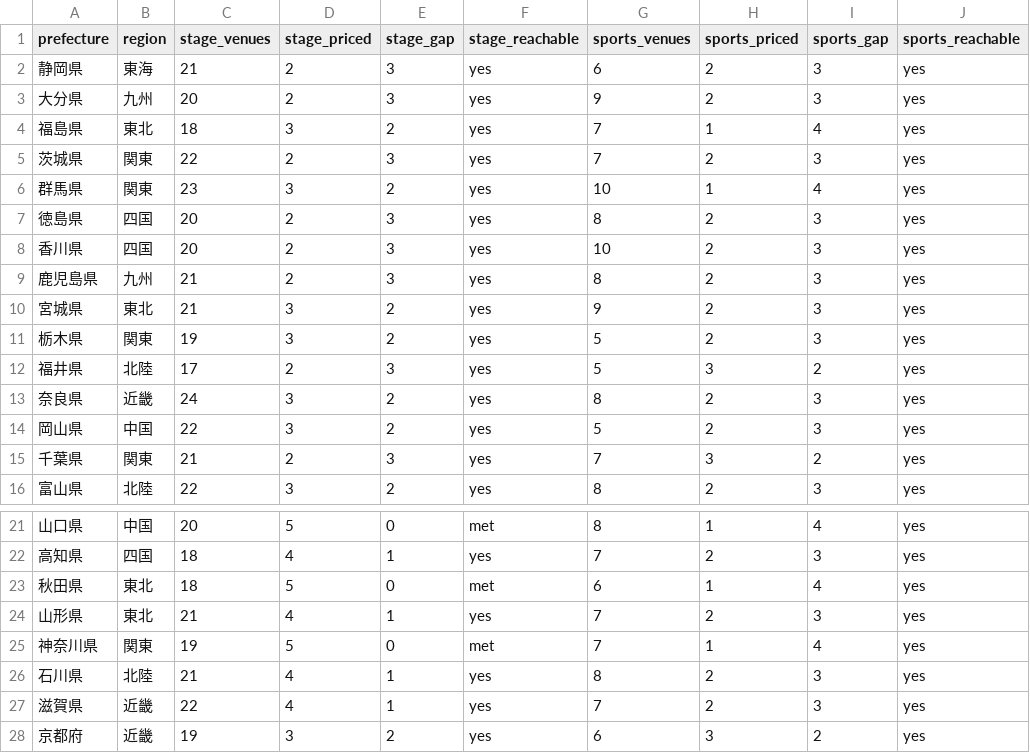
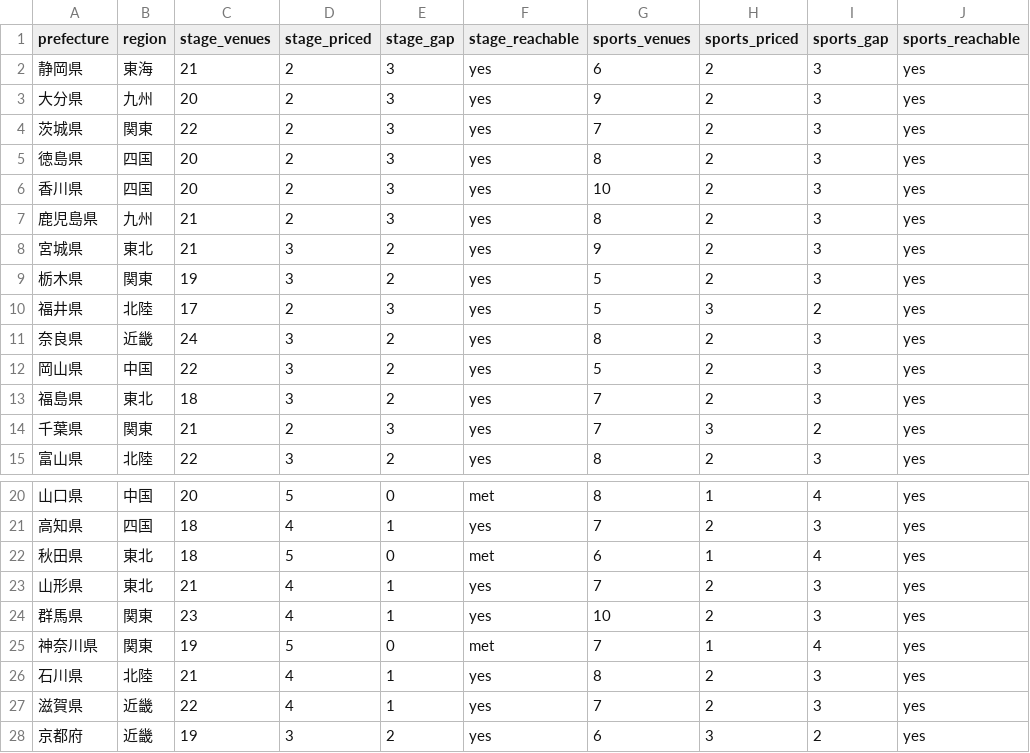
Before and after one commit to aratama-ship-it/venue-monosashi, a CSV file: data/prefecture-price-coverage.csv, drawn as a sheet; only a part is shown, gaps mark what is left out.

```diff
--- a/data/prefecture-price-coverage.csv
+++ b/data/prefecture-price-coverage.csv
@@ -3,5 +3,3 @@ prefecture,region,stage_venues,stage_priced,stage_gap,stage_reachable,sports_ven
 大分県,九州,20,2,3,yes,9,2,3,yes
-福島県,東北,18,3,2,yes,7,1,4,yes
 茨城県,関東,22,2,3,yes,7,2,3,yes
-群馬県,関東,23,3,2,yes,10,1,4,yes
 徳島県,四国,20,2,3,yes,8,2,3,yes
@@ -14,2 +12,3 @@ prefecture,region,stage_venues,stage_priced,stage_gap,stage_reachable,sports_ven
 岡山県,中国,22,3,2,yes,5,2,3,yes
+福島県,東北,18,3,2,yes,7,2,3,yes
 千葉県,関東,21,2,3,yes,7,3,2,yes
@@ -24,2 +23,3 @@ prefecture,region,stage_venues,stage_priced,stage_gap,stage_reachable,sports_ven
 山形県,東北,21,4,1,yes,7,2,3,yes
+群馬県,関東,23,4,1,yes,10,2,3,yes
 神奈川県,関東,19,5,0,met,7,1,4,yes
```
Also changed, not shown: data/budget-scenarios.csv, 2 other files.
